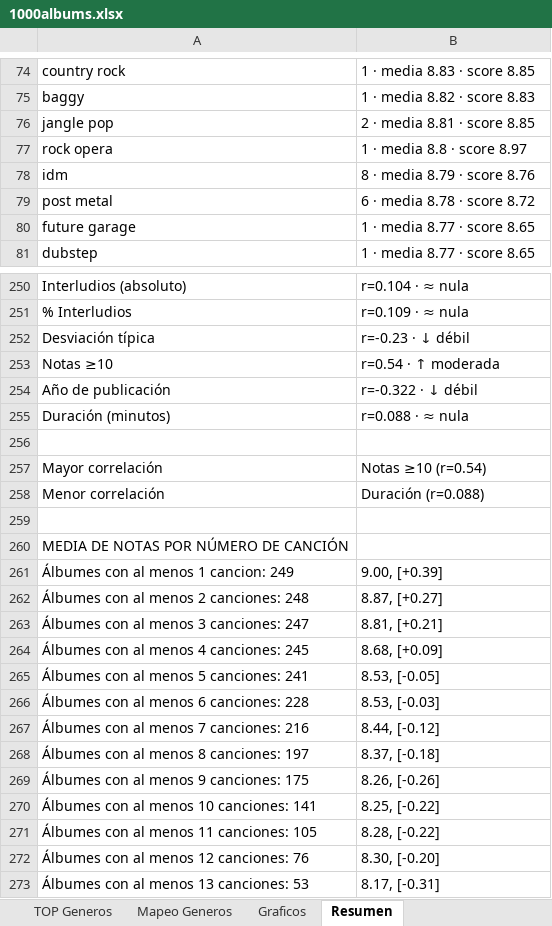
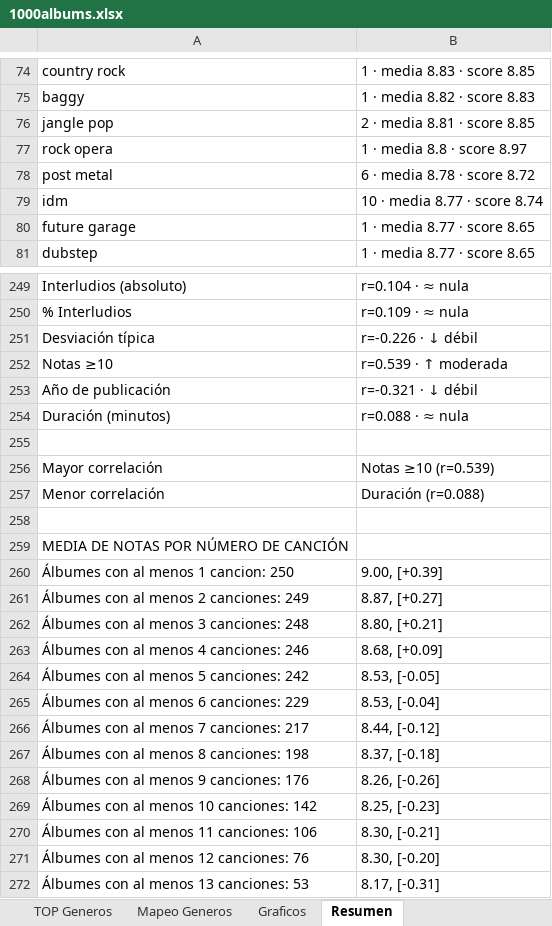
Before and after one commit to miguelrr11/top1000albums, an Excel workbook: 1000albums.xlsx, sheet Resumen, drawn as a sheet; only a part is shown, gaps mark what is left out; values as stored, in another font and other column widths than the file's, no cell formats; removed rows and columns are numbered as before the commit, all else as after; the diff covers the shown part only; the diff names each change by its address in the sheet, - before the commit and + after, or states it on an @@ line.

```diff
--- a/1000albums.xlsx (sheet Resumen)
+++ b/1000albums.xlsx (sheet Resumen)
-row 78: idm | 8 · media 8.79 · score 8.76
+row 79: idm | 10 · media 8.77 · score 8.74
-B251: r=-0.23 · ↓ débil
+B251: r=-0.226 · ↓ débil
-B252: r=0.54 · ↑ moderada
+B252: r=0.539 · ↑ moderada
-B253: r=-0.322 · ↓ débil
+B253: r=-0.321 · ↓ débil
-B256: Notas ≥10 (r=0.54)
+B256: Notas ≥10 (r=0.539)
-A260: Álbumes con al menos 1 cancion: 249
+A260: Álbumes con al menos 1 cancion: 250
-A261: Álbumes con al menos 2 canciones: 248
+A261: Álbumes con al menos 2 canciones: 249
-A262: Álbumes con al menos 3 canciones: 247
+A262: Álbumes con al menos 3 canciones: 248
-B262: 8.81, [+0.21]
+B262: 8.80, [+0.21]
-A263: Álbumes con al menos 4 canciones: 245
+A263: Álbumes con al menos 4 canciones: 246
-A264: Álbumes con al menos 5 canciones: 241
+A264: Álbumes con al menos 5 canciones: 242
-A265: Álbumes con al menos 6 canciones: 228
+A265: Álbumes con al menos 6 canciones: 229
-B265: 8.53, [-0.03]
+B265: 8.53, [-0.04]
-A266: Álbumes con al menos 7 canciones: 216
+A266: Álbumes con al menos 7 canciones: 217
-A267: Álbumes con al menos 8 canciones: 197
+A267: Álbumes con al menos 8 canciones: 198
-A268: Álbumes con al menos 9 canciones: 175
+A268: Álbumes con al menos 9 canciones: 176
-A269: Álbumes con al menos 10 canciones: 141
+A269: Álbumes con al menos 10 canciones: 142
-B269: 8.25, [-0.22]
+B269: 8.25, [-0.23]
-A270: Álbumes con al menos 11 canciones: 105
+A270: Álbumes con al menos 11 canciones: 106
-B270: 8.28, [-0.22]
+B270: 8.30, [-0.21]
```
Also changed, not shown: 2 added rows, 3 removed rows and 28 edited cells elsewhere in this sheet, sheet Tablas TOP, sheet Albums, sheet TOP Generos, sheet Tabla Albums, sheet TOP Canciones, cell formats.
